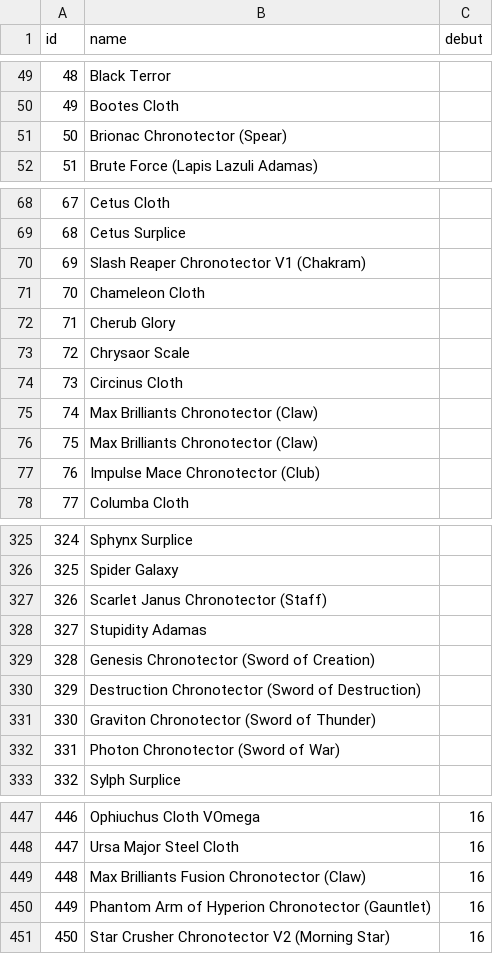
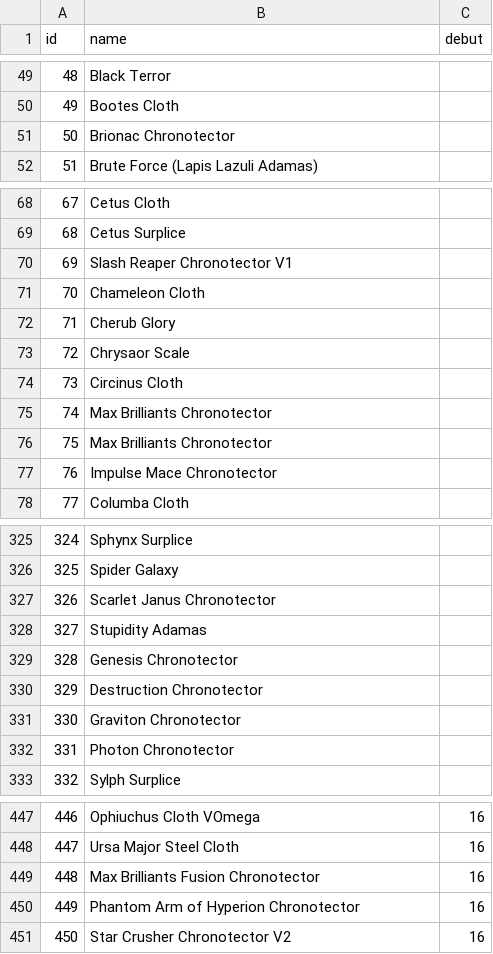
Before and after one commit to diegochagas/saint-seiya-api, a CSV file: backend/src/data/csv/cloths.csv, drawn as a sheet; only a part is shown, gaps mark what is left out; the diff covers the shown part only.

```diff
--- a/backend/src/data/csv/cloths.csv
+++ b/backend/src/data/csv/cloths.csv
@@ -50,3 +50,3 @@
 49,Bootes Cloth,
-50,Brionac Chronotector (Spear),
+50,Brionac Chronotector,
 51,Brute Force (Lapis Lazuli Adamas),
@@ -69,3 +69,3 @@
 68,Cetus Surplice,
-69,Slash Reaper Chronotector V1 (Chakram),
+69,Slash Reaper Chronotector V1,
 70,Chameleon Cloth,
@@ -74,5 +74,5 @@
 73,Circinus Cloth,
-74,Max Brilliants Chronotector (Claw),
-75,Max Brilliants Chronotector (Claw),
-76,Impulse Mace Chronotector (Club),
+74,Max Brilliants Chronotector,
+75,Max Brilliants Chronotector,
+76,Impulse Mace Chronotector,
 77,Columba Cloth,
@@ -326,8 +326,8 @@
 325,Spider Galaxy,
-326,Scarlet Janus Chronotector (Staff),
+326,Scarlet Janus Chronotector,
 327,Stupidity Adamas,
-328,Genesis Chronotector (Sword of Creation),
-329,Destruction Chronotector (Sword of Destruction),
-330,Graviton Chronotector (Sword of Thunder),
-331,Photon Chronotector (Sword of War),
+328,Genesis Chronotector,
+329,Destruction Chronotector,
+330,Graviton Chronotector,
+331,Photon Chronotector,
 332,Sylph Surplice,
@@ -448,4 +448,4 @@
 447,Ursa Major Steel Cloth,16
-448,Max Brilliants Fusion Chronotector (Claw),16
-449,Phantom Arm of Hyperion Chronotector (Gauntlet),16
-450,Star Crusher Chronotector V2 (Morning Star),16
+448,Max Brilliants Fusion Chronotector,16
+449,Phantom Arm of Hyperion Chronotector,16
+450,Star Crusher Chronotector V2,16
```
Also changed, not shown: 8 edited cells elsewhere in this file, backend/src/data/csv/saints.csv, 7 other files.
